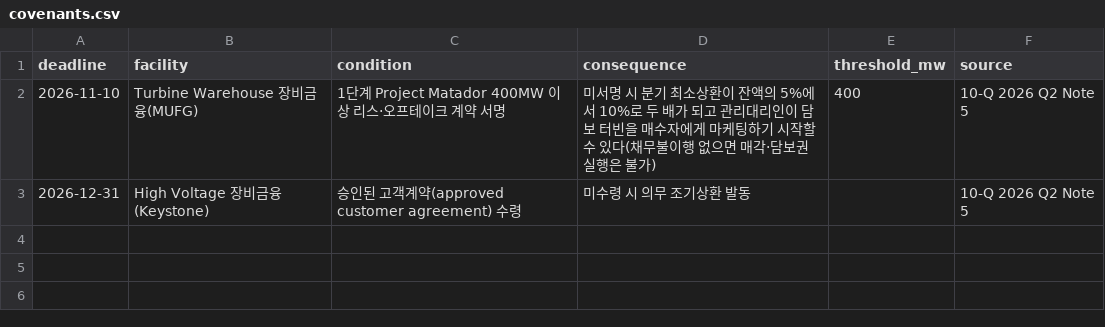
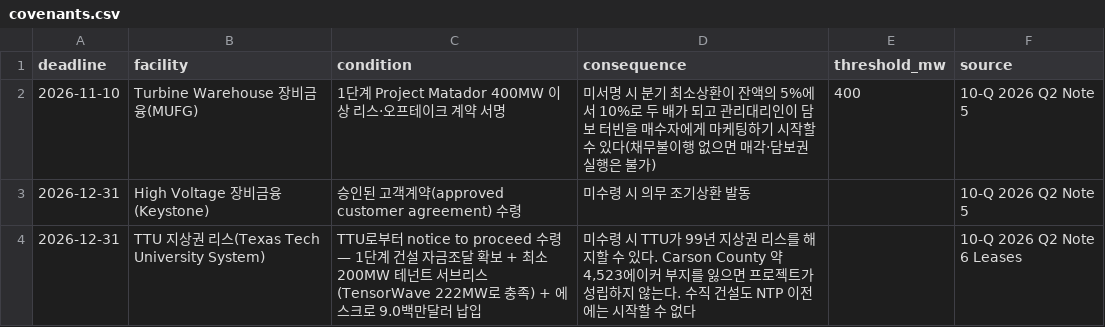
Before and after one commit to gtjdbfla/fermi-dashboard, a CSV file: data/covenants.csv, drawn as a sheet; the diff names each change by its address in the sheet, - before the commit and + after, or states it on an @@ line.

```diff
--- a/data/covenants.csv
+++ b/data/covenants.csv
+row 4: 2026-12-31 | TTU 지상권 리스(Texas Tech University System) | TTU로부터 notice to proceed 수령 — 1단계 건설 자금조달 확보 + 최소 200MW 테넌트 서브리스(TensorWave 222MW로 충족) + 에스크로 9.0백만달러 납입 | 미수령 시 TTU가 99년 지상권 리스를 해지할 수 있다. Carson County 약 4,523에이커 부지를 잃으면 프로젝트가 성립하지 않는다. 수직 건설도 NTP 이전에는 시작할 수 없다 |  | 10-Q 2026 Q2 Note 6 Leases
```
Also changed, not shown: 1 other file.
